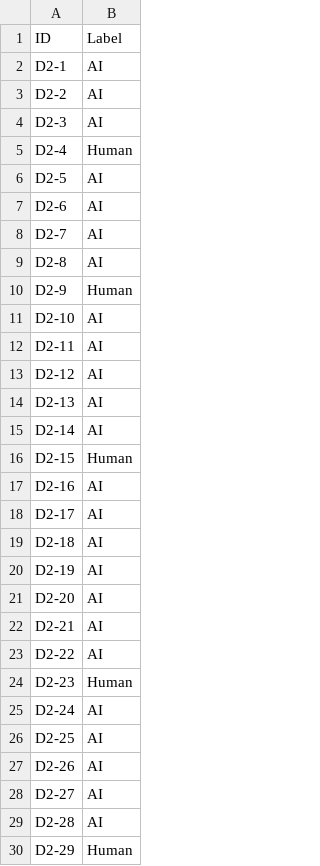
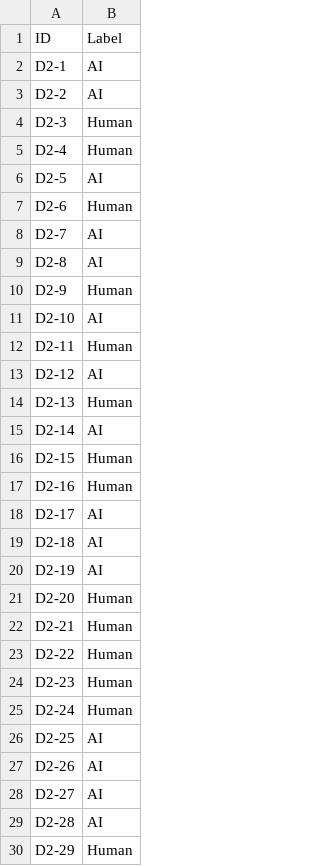
Before and after one commit to JoaoCoelho2003/AP, a CSV file: src/backend/Submissao1/results/submissao1-grupo011-s2.csv, drawn as a sheet; only a part is shown; the diff covers the shown part only.

```diff
--- a/src/backend/Submissao1/results/submissao1-grupo011-s2.csv
+++ b/src/backend/Submissao1/results/submissao1-grupo011-s2.csv
@@ -3,6 +3,6 @@ D2-1	AI
 D2-2	AI
-D2-3	AI
+D2-3	Human
 D2-4	Human
 D2-5	AI
-D2-6	AI
+D2-6	Human
 D2-7	AI
@@ -11,8 +11,8 @@ D2-9	Human
 D2-10	AI
-D2-11	AI
+D2-11	Human
 D2-12	AI
-D2-13	AI
+D2-13	Human
 D2-14	AI
 D2-15	Human
-D2-16	AI
+D2-16	Human
 D2-17	AI
@@ -20,7 +20,7 @@ D2-18	AI
 D2-19	AI
-D2-20	AI
-D2-21	AI
-D2-22	AI
+D2-20	Human
+D2-21	Human
+D2-22	Human
 D2-23	Human
-D2-24	AI
+D2-24	Human
 D2-25	AI
```
Also changed, not shown: 26 edited cells elsewhere in this file, src/backend/Submissao1/results/submissao1-grupo011-s1.csv, 1 other file.
